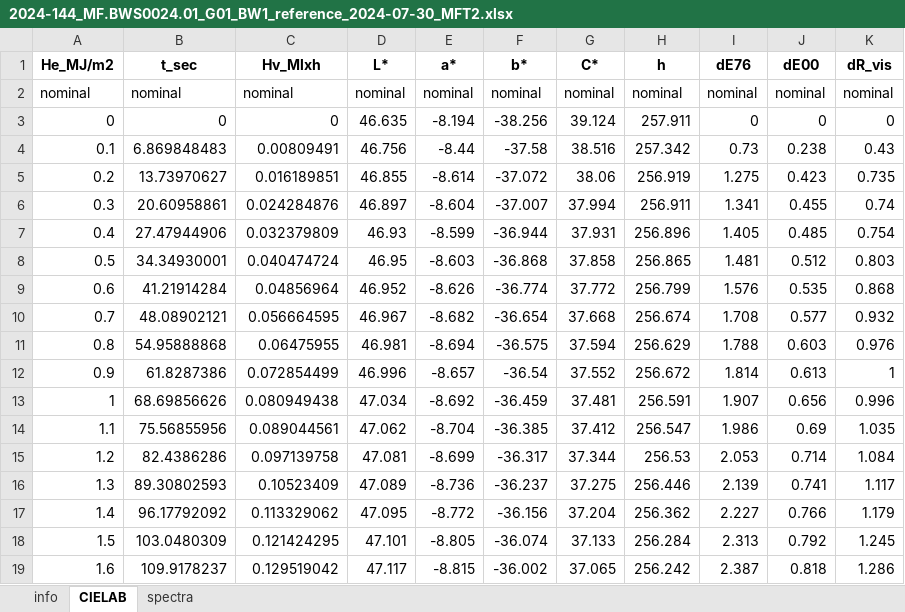
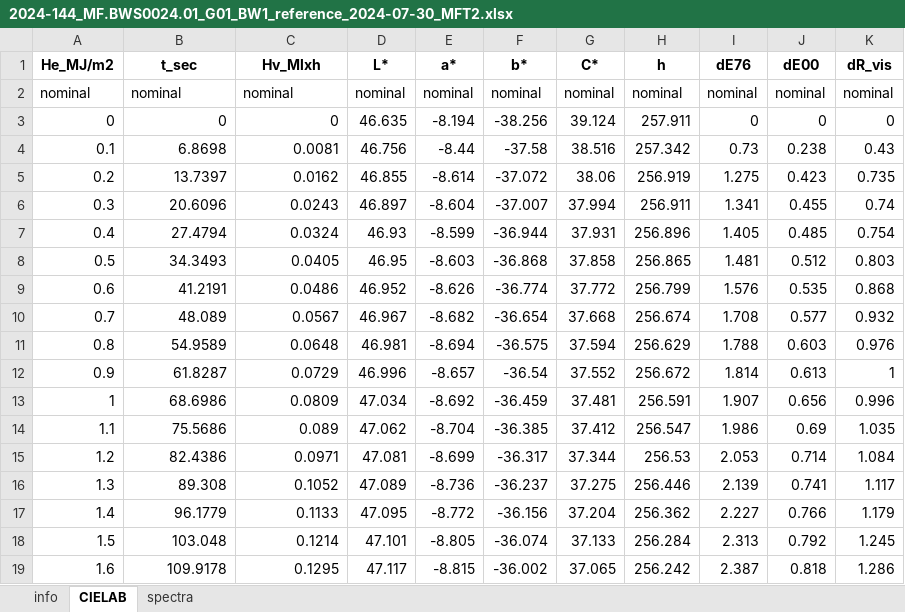
Before and after one commit to g-patin/microfading, an Excel workbook: src/microfading/datasets/2024-144_MF.BWS0024.01_G01_BW1_reference_2024-07-30_MFT2.xlsx, sheet CIELAB, drawn as a sheet; only a part is shown; values as stored, in another font and other column widths than the file's, no borders; the diff covers the shown part only; the diff names each change by its address in the sheet, - before the commit and + after, or states it on an @@ line.

```diff
--- a/src/microfading/datasets/2024-144_MF.BWS0024.01_G01_BW1_reference_2024-07-30_MFT2.xlsx (sheet CIELAB)
+++ b/src/microfading/datasets/2024-144_MF.BWS0024.01_G01_BW1_reference_2024-07-30_MFT2.xlsx (sheet CIELAB)
-B4 (t_sec): 6.869848483
+B4 (t_sec): 6.8698
-C4 (Hv_Mlxh): 0.00809491
+C4 (Hv_Mlxh): 0.0081
-B5 (t_sec): 13.73970627
+B5 (t_sec): 13.7397
-C5 (Hv_Mlxh): 0.016189851
+C5 (Hv_Mlxh): 0.0162
-B6 (t_sec): 20.60958861
+B6 (t_sec): 20.6096
-C6 (Hv_Mlxh): 0.024284876
+C6 (Hv_Mlxh): 0.0243
-B7 (t_sec): 27.47944906
+B7 (t_sec): 27.4794
-C7 (Hv_Mlxh): 0.032379809
+C7 (Hv_Mlxh): 0.0324
-B8 (t_sec): 34.34930001
+B8 (t_sec): 34.3493
-C8 (Hv_Mlxh): 0.040474724
+C8 (Hv_Mlxh): 0.0405
-B9 (t_sec): 41.21914284
+B9 (t_sec): 41.2191
-C9 (Hv_Mlxh): 0.04856964
+C9 (Hv_Mlxh): 0.0486
-B10 (t_sec): 48.08902121
+B10 (t_sec): 48.089
-C10 (Hv_Mlxh): 0.056664595
+C10 (Hv_Mlxh): 0.0567
-B11 (t_sec): 54.95888868
+B11 (t_sec): 54.9589
-C11 (Hv_Mlxh): 0.06475955
+C11 (Hv_Mlxh): 0.0648
-B12 (t_sec): 61.8287386
+B12 (t_sec): 61.8287
-C12 (Hv_Mlxh): 0.072854499
+C12 (Hv_Mlxh): 0.0729
-B13 (t_sec): 68.69856626
+B13 (t_sec): 68.6986
-C13 (Hv_Mlxh): 0.080949438
+C13 (Hv_Mlxh): 0.0809
-B14 (t_sec): 75.56855956
+B14 (t_sec): 75.5686
-C14 (Hv_Mlxh): 0.089044561
+C14 (Hv_Mlxh): 0.089
-B15 (t_sec): 82.4386286
+B15 (t_sec): 82.4386
-C15 (Hv_Mlxh): 0.097139758
+C15 (Hv_Mlxh): 0.0971
-B16 (t_sec): 89.30802593
+B16 (t_sec): 89.308
-C16 (Hv_Mlxh): 0.10523409
+C16 (Hv_Mlxh): 0.1052
-B17 (t_sec): 96.17792092
+B17 (t_sec): 96.1779
-C17 (Hv_Mlxh): 0.113329062
+C17 (Hv_Mlxh): 0.1133
-B18 (t_sec): 103.0480309
+B18 (t_sec): 103.048
-C18 (Hv_Mlxh): 0.121424295
+C18 (Hv_Mlxh): 0.1214
-B19 (t_sec): 109.9178237
+B19 (t_sec): 109.9178
-C19 (Hv_Mlxh): 0.129519042
+C19 (Hv_Mlxh): 0.1295
```
Also changed, not shown: 316 edited cells elsewhere in this sheet, sheet info, src/microfading/datasets/2024-144_MF.BWS0025.01_G01_BW2_reference_2024-08-02_MFT2.xlsx, src/microfading/datasets/2024-144_MF.BWS0026.01_G01_BW3_reference_2024-08-07_MFT2.xlsx, 2 other files.
